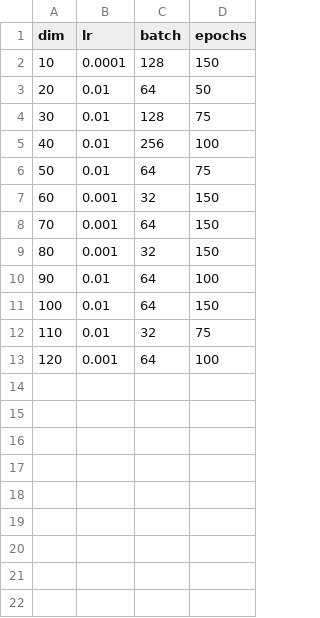
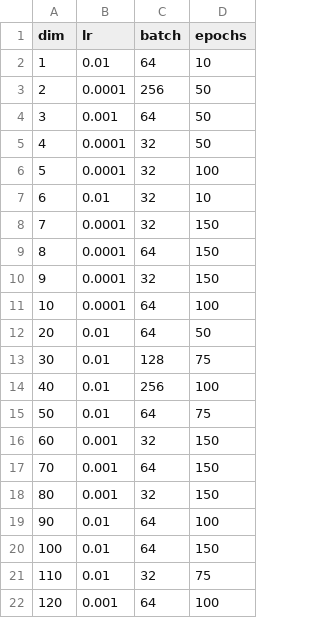
Before and after one commit to nshan651/Pollution-Autoencoders, a CSV file: data/grid_params/hyperparams.csv, drawn as a sheet.

```diff
--- a/data/grid_params/hyperparams.csv
+++ b/data/grid_params/hyperparams.csv
@@ -1,3 +1,12 @@
 dim,lr,batch,epochs
-10,0.0001,128,150
+1,0.01,64,10
+2,0.0001,256,50
+3,0.001,64,50
+4,0.0001,32,50
+5,0.0001,32,100
+6,0.01,32,10
+7,0.0001,32,150
+8,0.0001,64,150
+9,0.0001,32,150
+10,0.0001,64,100
 20,0.01,64,50
```
Also changed, not shown: 33 other files.
